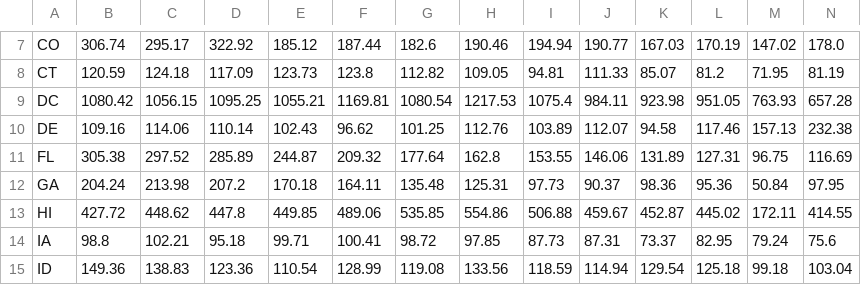
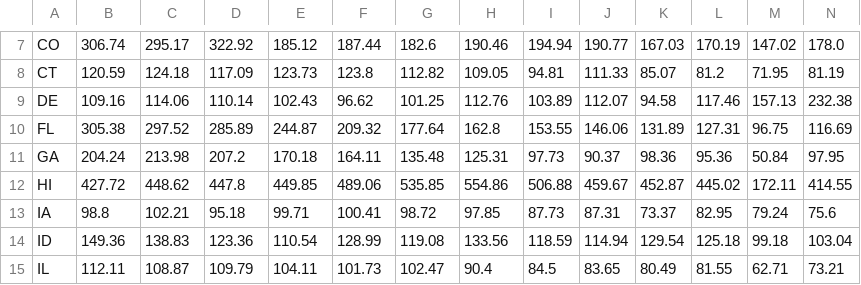
Before and after one commit to itsmhyles/NEREUS, a CSV file: homeless_data/homeless_rates.csv, drawn as a sheet; only a part is shown, gaps mark what is left out; the shorter side is filled out with more unchanged rows; the diff names each change by its address in the sheet, - before the commit and + after, or states it on an @@ line.

Commit message:
sleepy update data cleaning is long

```diff
--- a/homeless_data/homeless_rates.csv
+++ b/homeless_data/homeless_rates.csv
-row 9: DC | 1080.42 | 1056.15 | 1095.25 | 1055.21 | 1169.81 | 1080.54 | 1217.53 | 1075.4 | 984.11 | 923.98 | 951.05 | 763.93 | 657.28
```
Also changed, not shown: 11 other files.
